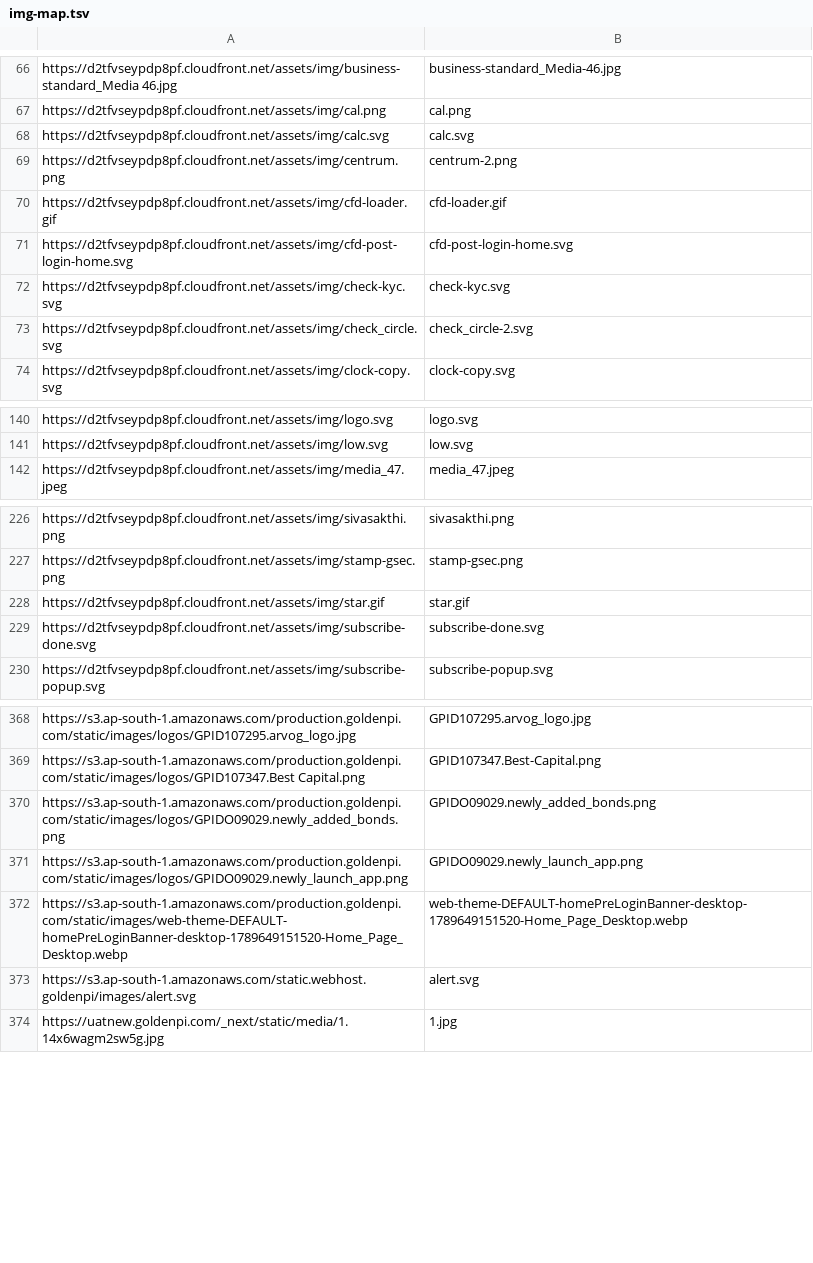
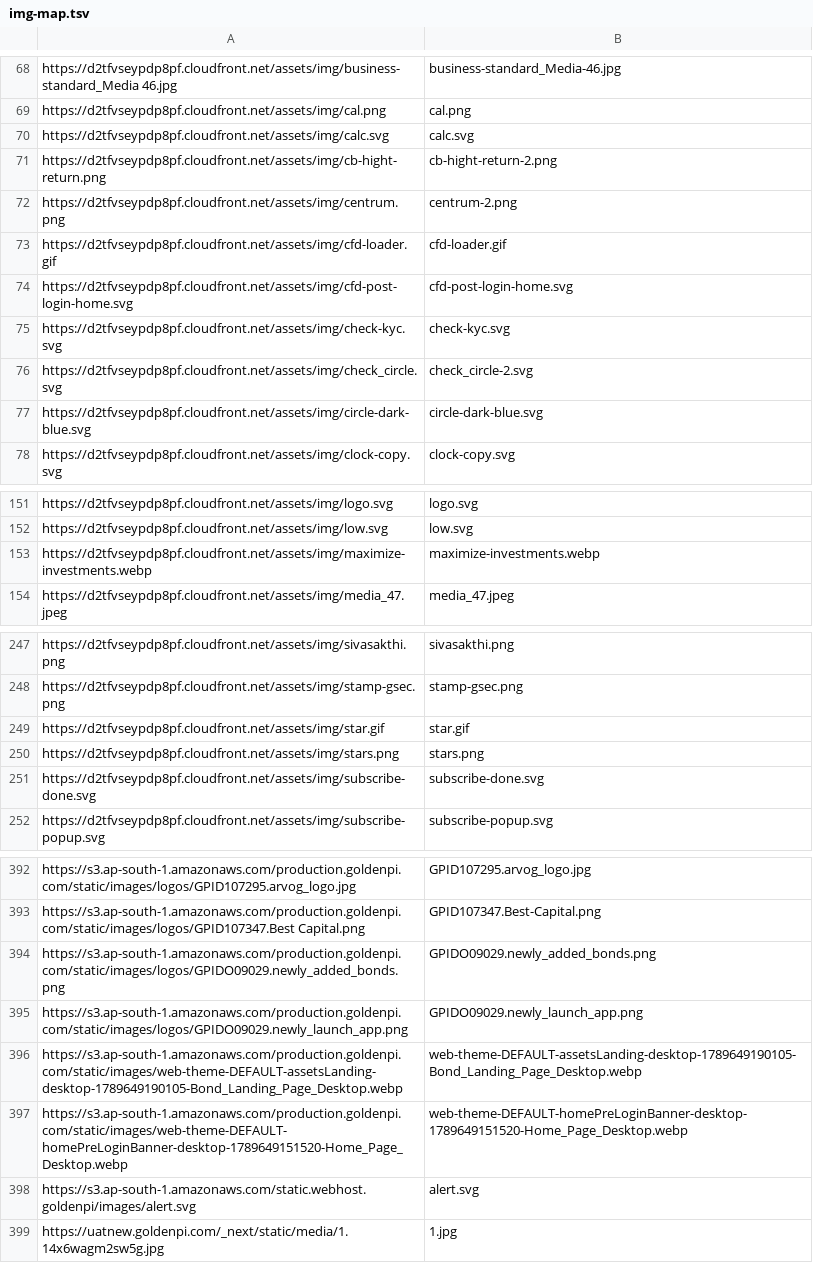
Before and after one commit to rm-m4/gpi-landing, a TSV file: assets/img-map.tsv, drawn as a sheet; only a part is shown, gaps mark what is left out; the diff covers the shown part only.

```diff
--- a/assets/img-map.tsv
+++ b/assets/img-map.tsv
@@ -68,2 +70,3 @@ https://d2tfvseypdp8pf.cloudfront.net/assets/img/cal.png	cal.png
 https://d2tfvseypdp8pf.cloudfront.net/assets/img/calc.svg	calc.svg
+https://d2tfvseypdp8pf.cloudfront.net/assets/img/cb-hight-return.png	cb-hight-return-2.png
 https://d2tfvseypdp8pf.cloudfront.net/assets/img/centrum.png	centrum-2.png
@@ -73,2 +76,3 @@ https://d2tfvseypdp8pf.cloudfront.net/assets/img/check-kyc.svg	check-kyc.svg
 https://d2tfvseypdp8pf.cloudfront.net/assets/img/check_circle.svg	check_circle-2.svg
+https://d2tfvseypdp8pf.cloudfront.net/assets/img/circle-dark-blue.svg	circle-dark-blue.svg
 https://d2tfvseypdp8pf.cloudfront.net/assets/img/clock-copy.svg	clock-copy.svg
@@ -141,2 +152,3 @@ https://d2tfvseypdp8pf.cloudfront.net/assets/img/logo.svg	logo.svg
 https://d2tfvseypdp8pf.cloudfront.net/assets/img/low.svg	low.svg
+https://d2tfvseypdp8pf.cloudfront.net/assets/img/maximize-investments.webp	maximize-investments.webp
 https://d2tfvseypdp8pf.cloudfront.net/assets/img/media_47.jpeg	media_47.jpeg
@@ -228,2 +249,3 @@ https://d2tfvseypdp8pf.cloudfront.net/assets/img/stamp-gsec.png	stamp-gsec.png
 https://d2tfvseypdp8pf.cloudfront.net/assets/img/star.gif	star.gif
+https://d2tfvseypdp8pf.cloudfront.net/assets/img/stars.png	stars.png
 https://d2tfvseypdp8pf.cloudfront.net/assets/img/subscribe-done.svg	subscribe-done.svg
@@ -371,2 +395,3 @@ https://s3.ap-south-1.amazonaws.com/production.goldenpi.com/static/images/logos/
 https://s3.ap-south-1.amazonaws.com/production.goldenpi.com/static/images/logos/GPIDO09029.newly_launch_app.png	GPIDO09029.newly_launch_app.png
+https://s3.ap-south-1.amazonaws.com/production.goldenpi.com/static/images/web-theme-DEFAULT-assetsLanding-desktop-1789649190105-Bond_Landing_Page_Desktop.webp	web-theme-DEFAULT-assetsLanding-desktop-1789649190105-Bond_Landing_Page_Desktop.webp
 https://s3.ap-south-1.amazonaws.com/production.goldenpi.com/static/images/web-theme-DEFAULT-homePreLoginBanner-desktop-1789649151520-Home_Page_Desktop.webp	web-theme-DEFAULT-homePreLoginBanner-desktop-1789649151520-Home_Page_Desktop.webp
```
Also changed, not shown: 20 added rows elsewhere in this file, 36 other files.
